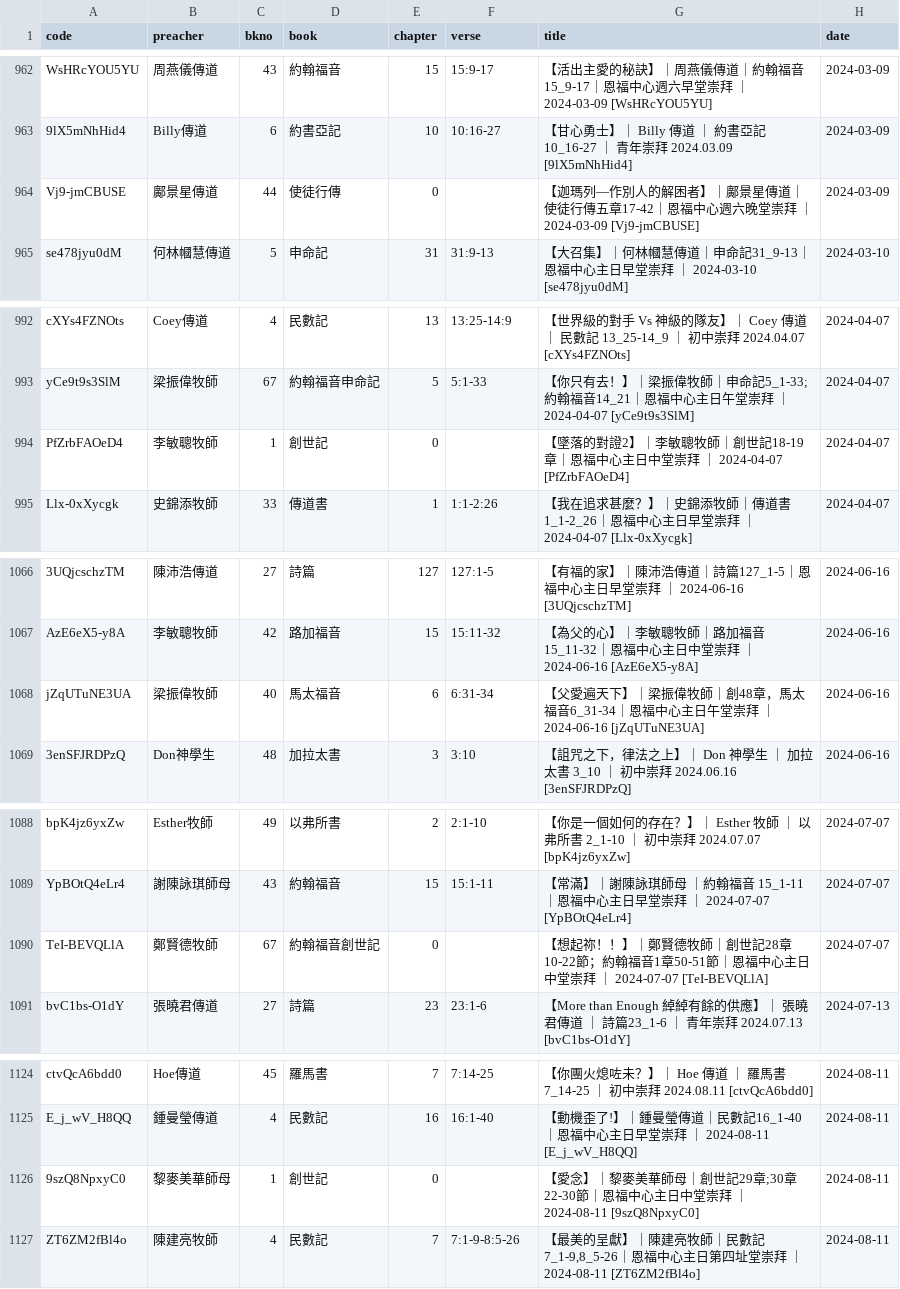
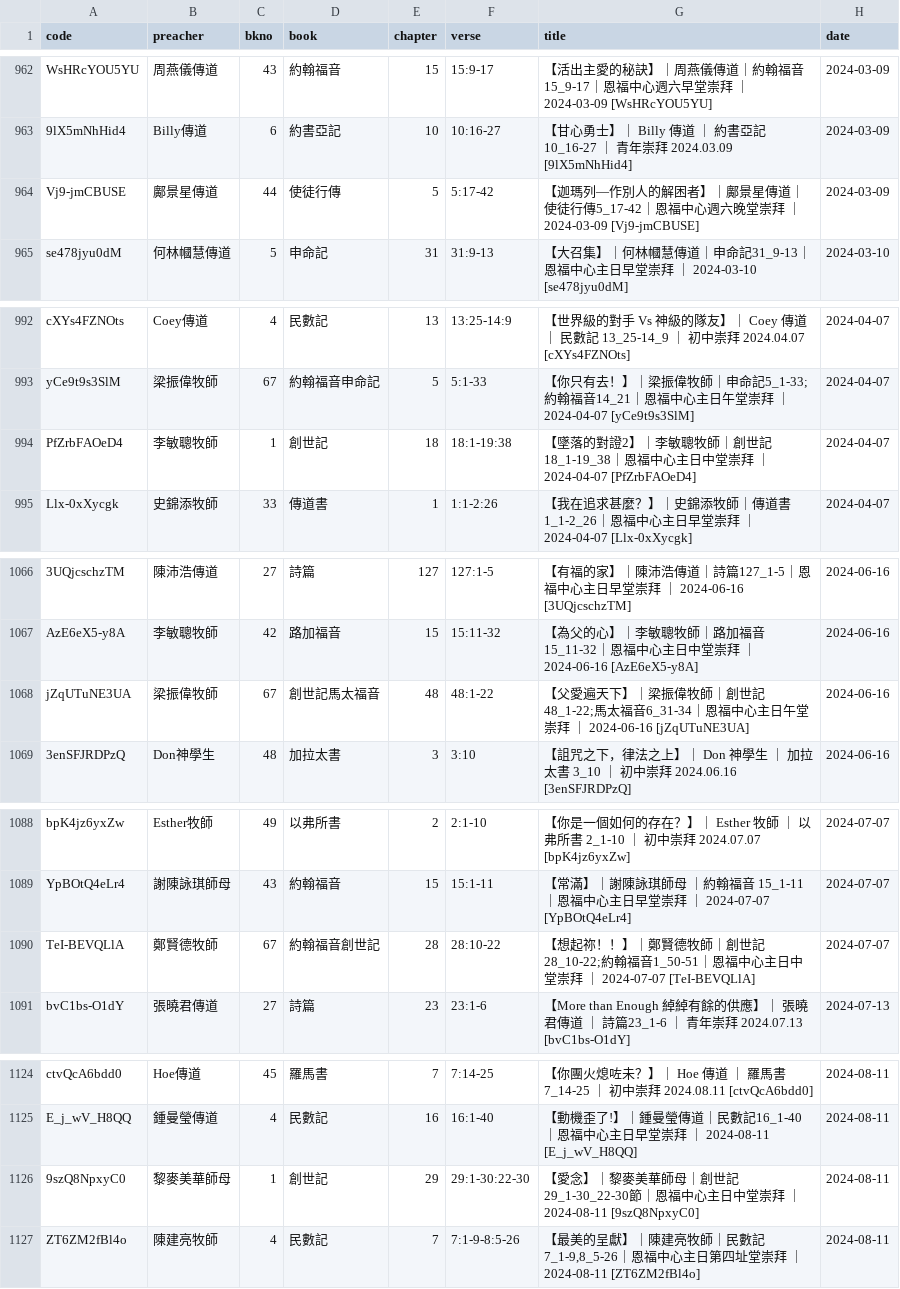
Before and after one commit to michaelchanwahyan/sermon-app, a CSV file: projects/YFCX/index_byt.csv, drawn as a sheet; only a part is shown, gaps mark what is left out; the diff covers the shown part only; the diff names each change by its address in the sheet, - before the commit and + after, or states it on an @@ line.

```diff
--- a/projects/YFCX/index_byt.csv
+++ b/projects/YFCX/index_byt.csv
-E964 (chapter): 0
+E964 (chapter): 5
-F964 (verse): (empty)
+F964 (verse): 5:17-42
-G964 (title): …使徒行傳五章17-42｜恩福中…
+G964 (title): …使徒行傳5_17-42｜恩福中…
-E994 (chapter): 0
+E994 (chapter): 18
-F994 (verse): (empty)
+F994 (verse): 18:1-19:38
-G994 (title): …｜創世記18-19章｜恩福中…
+G994 (title): …｜創世記18_1-19_38｜恩福中…
-C1068 (bkno): 40
+C1068 (bkno): 67
-D1068 (book): 馬太福音
+D1068 (book): 創世記馬太福音
-E1068 (chapter): 6
+E1068 (chapter): 48
-F1068 (verse): 6:31-34
+F1068 (verse): 48:1-22
-G1068 (title): …牧師｜創48章，馬太福音…
+G1068 (title): …牧師｜創世記48_1-22;馬太福音…
-E1090 (chapter): 0
+E1090 (chapter): 28
-F1090 (verse): (empty)
+F1090 (verse): 28:10-22
-G1090 (title): …｜創世記28章10-22節；約翰福音1章50-51節｜恩福中…
+G1090 (title): …｜創世記28_10-22;約翰福音1_50-51｜恩福中…
-E1126 (chapter): 0
+E1126 (chapter): 29
-F1126 (verse): (empty)
+F1126 (verse): 29:1-30:22-30
-G1126 (title): …｜創世記29章;30章22-30節｜恩福…
+G1126 (title): …｜創世記29_1-30_22-30節｜恩福…
```
Also changed, not shown: 20 added rows and 14 edited cells elsewhere in this file, projects/ACSMHK/index_byb.csv, projects/ACSMHK/index_byn.csv, 16 other files.
